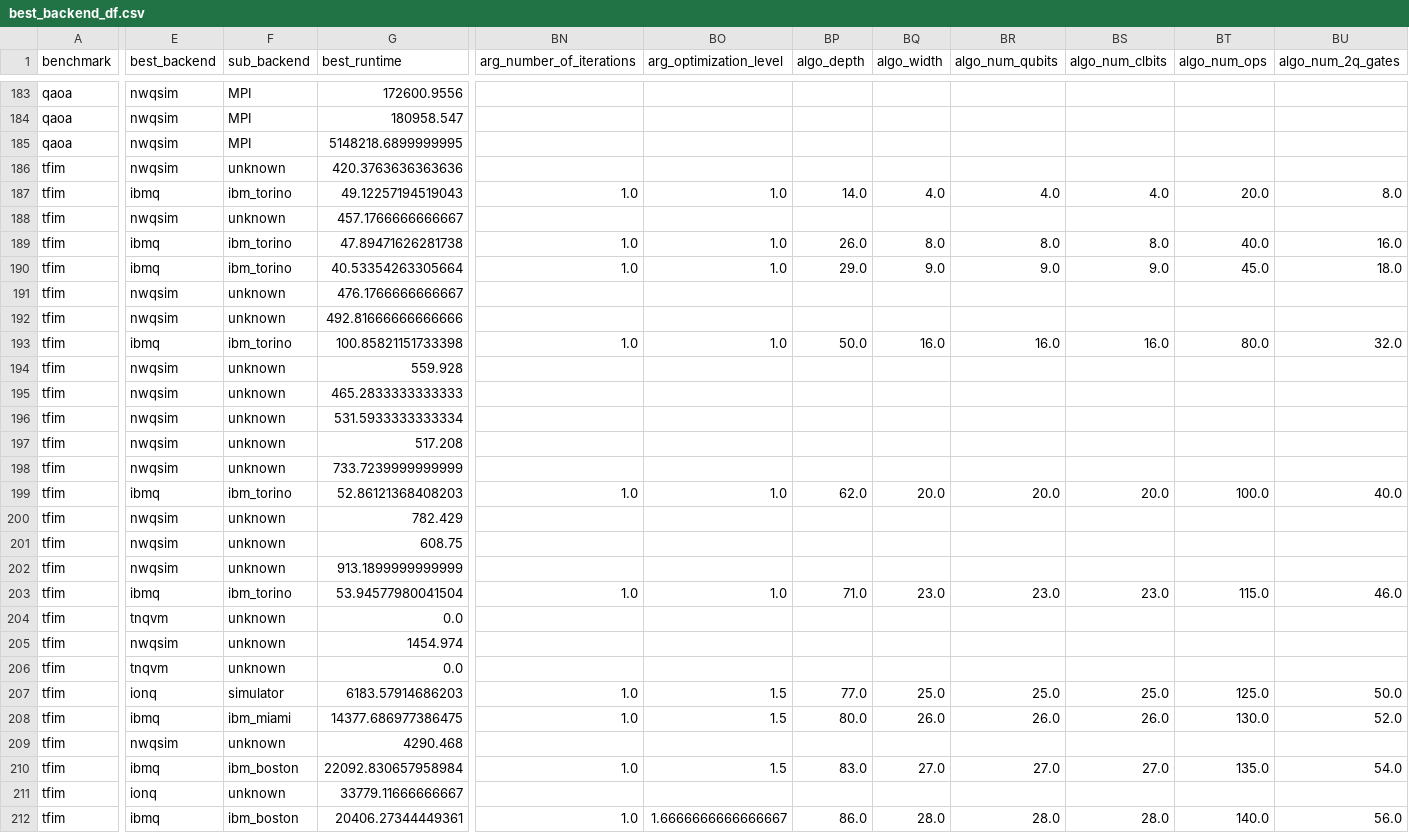
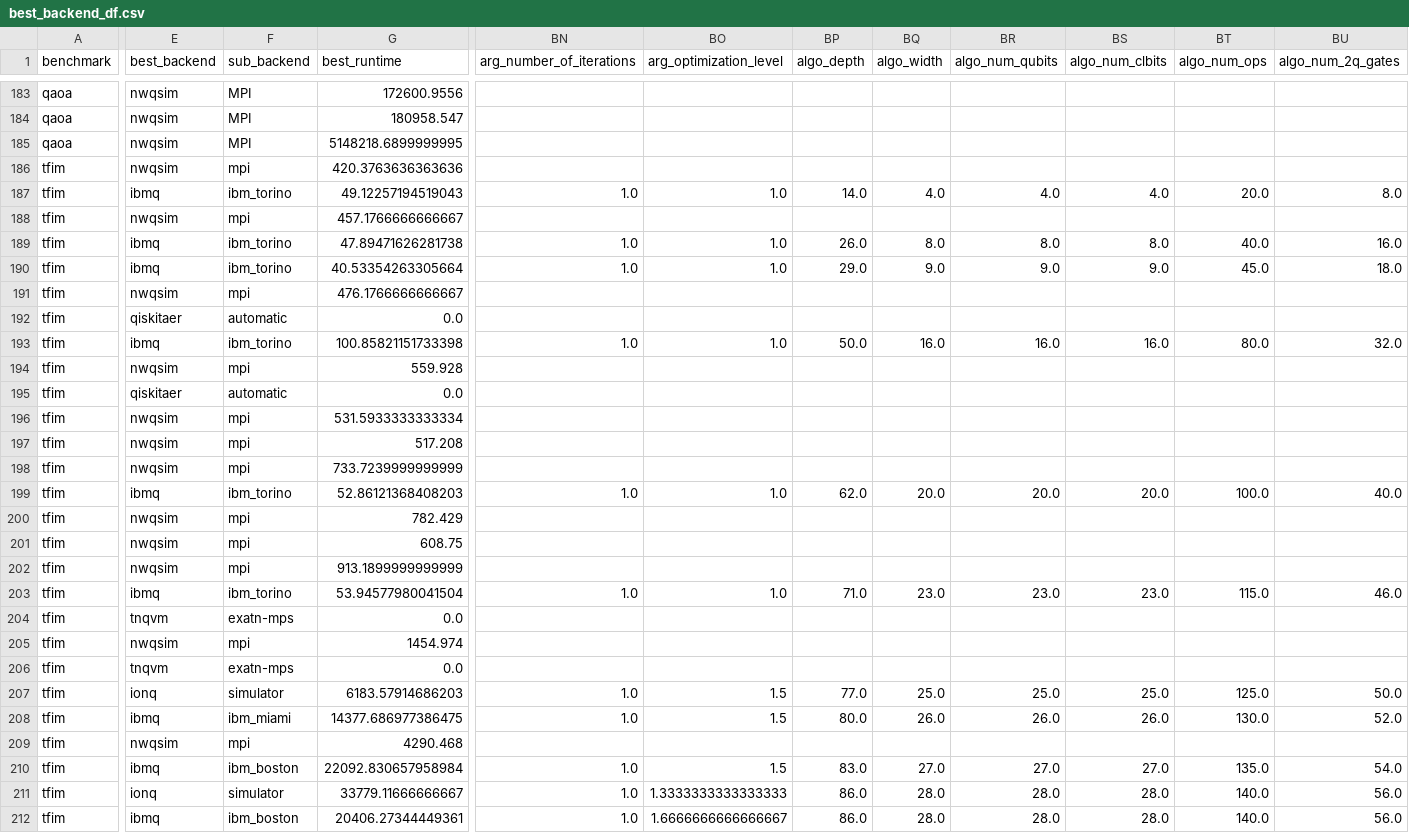
Before and after one commit to srikarchundury/MQBac, a CSV file: final_data/best_backend_df.csv, drawn as a sheet; only a part is shown, gaps mark what is left out; the diff covers the shown part only; the diff names each change by its address in the sheet, - before the commit and + after, or states it on an @@ line.

Commit message:
frontier latest data, yet to double check

```diff
--- a/final_data/best_backend_df.csv
+++ b/final_data/best_backend_df.csv
-F186 (sub_backend): unknown
+F186 (sub_backend): mpi
-F188 (sub_backend): unknown
+F188 (sub_backend): mpi
-F191 (sub_backend): unknown
+F191 (sub_backend): mpi
-E192 (best_backend): nwqsim
+E192 (best_backend): qiskitaer
-F192 (sub_backend): unknown
+F192 (sub_backend): automatic
-G192 (best_runtime): 492.81666666666666
+G192 (best_runtime): 0.0
-F194 (sub_backend): unknown
+F194 (sub_backend): mpi
-E195 (best_backend): nwqsim
+E195 (best_backend): qiskitaer
-F195 (sub_backend): unknown
+F195 (sub_backend): automatic
-G195 (best_runtime): 465.2833333333333
+G195 (best_runtime): 0.0
-F196:F198 (sub_backend): unknown
+F196:F198 (sub_backend): mpi
-F200:F202 (sub_backend): unknown
+F200:F202 (sub_backend): mpi
-F204 (sub_backend): unknown
+F204 (sub_backend): exatn-mps
-F205 (sub_backend): unknown
+F205 (sub_backend): mpi
-F206 (sub_backend): unknown
+F206 (sub_backend): exatn-mps
-F209 (sub_backend): unknown
+F209 (sub_backend): mpi
-F211 (sub_backend): unknown
+F211 (sub_backend): simulator
-BN211 (arg_number_of_iterations): (empty)
+BN211 (arg_number_of_iterations): 1.0
-BO211 (arg_optimization_level): (empty)
+BO211 (arg_optimization_level): 1.3333333333333333
-BP211 (algo_depth): (empty)
+BP211 (algo_depth): 86.0
-BQ211 (algo_width): (empty)
+BQ211 (algo_width): 28.0
-BR211 (algo_num_qubits): (empty)
+BR211 (algo_num_qubits): 28.0
-BS211 (algo_num_clbits): (empty)
+BS211 (algo_num_clbits): 28.0
-BT211 (algo_num_ops): (empty)
+BT211 (algo_num_ops): 140.0
-BU211 (algo_num_2q_gates): (empty)
+BU211 (algo_num_2q_gates): 56.0
```
Also changed, not shown: 54 edited cells elsewhere in this file, final_data/use_this_for_classification.csv, 24 other files.
